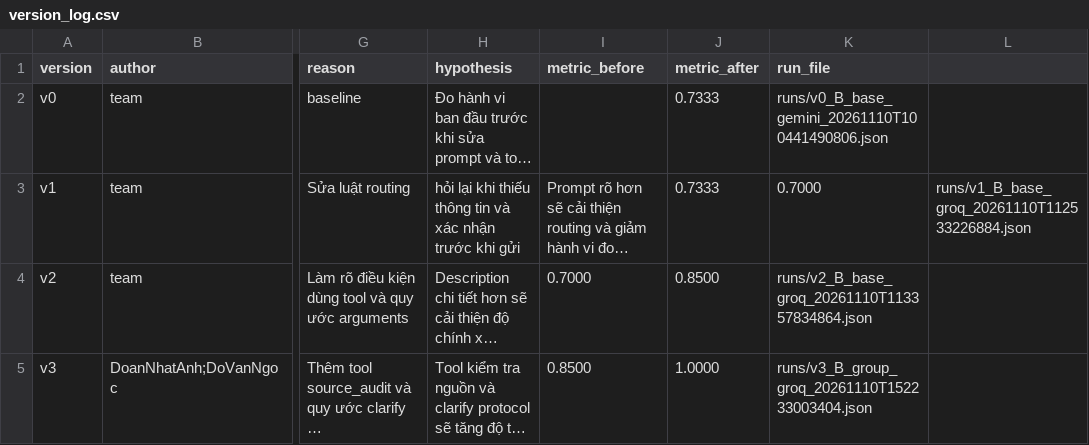
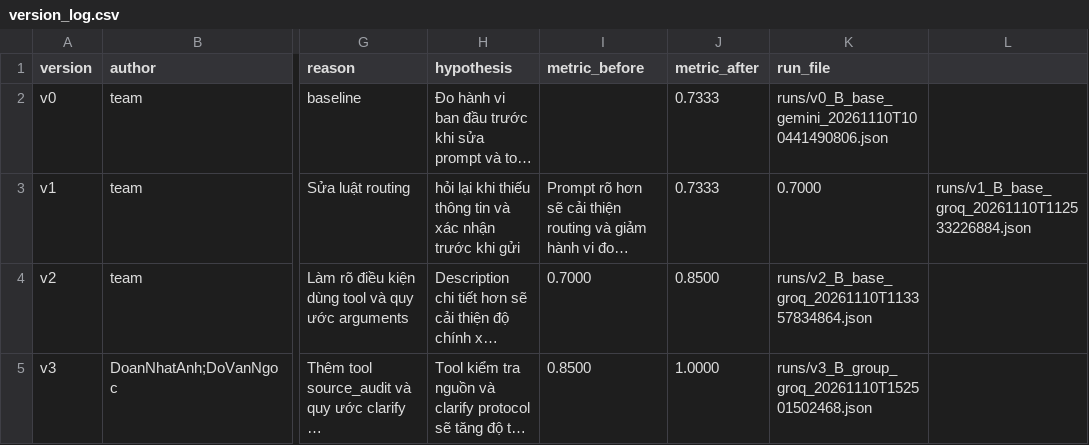
Before and after one commit to Hungztv/K5-L3-Day03-DuongManhHung-2A202603431-ResearchAgentToolEval, a CSV file: starter_v0/artifacts/version_log.csv, drawn as a sheet; only a part is shown, gaps mark what is left out; long unchanged cells end in …; the diff names each change by its address in the sheet, - before the commit and + after, or states it on an @@ line.

```diff
--- a/starter_v0/artifacts/version_log.csv
+++ b/starter_v0/artifacts/version_log.csv
-K5 (run_file): runs/v3_B_group_groq_20261110T152233003404.json
+K5 (run_file): runs/v3_B_group_groq_20261110T152501502468.json
```
